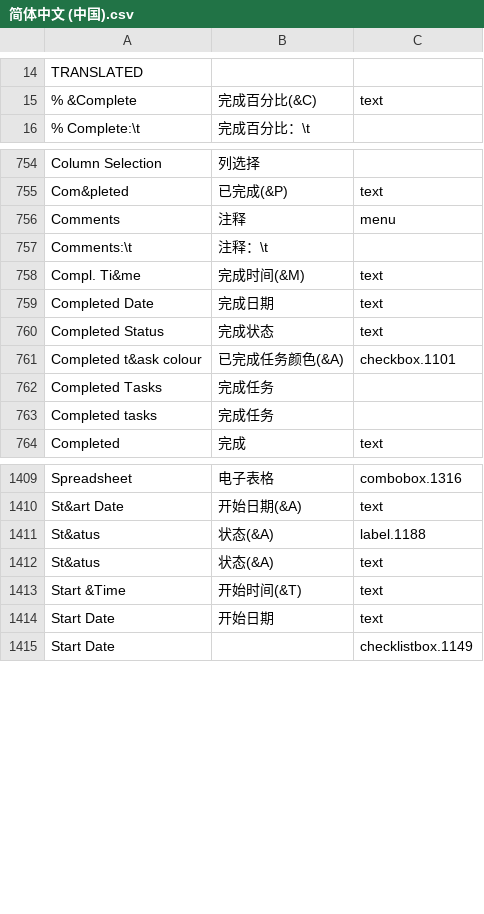
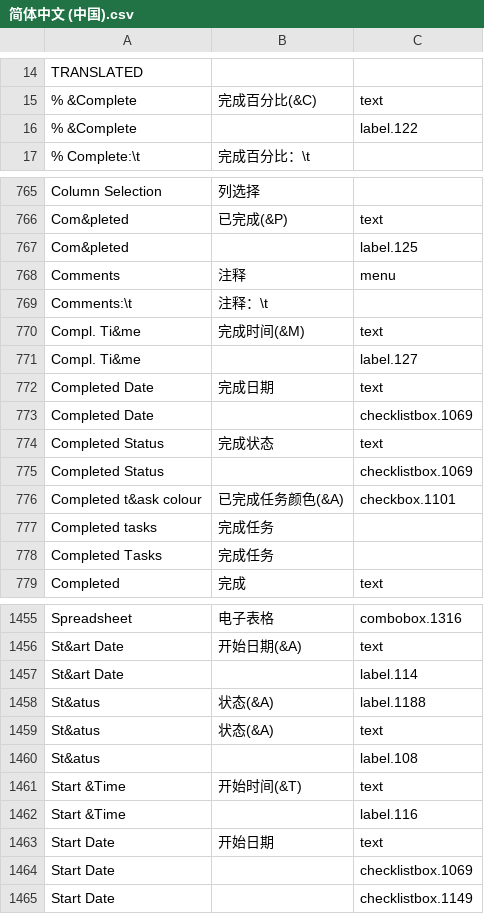
Before and after one commit to zero172/local-todolist, a CSV file: new_trans/简体中文 (中国).csv, drawn as a sheet; only a part is shown, gaps mark what is left out; the diff covers the shown part only; the diff names each change by its address in the sheet, - before the commit and + after, or states it on an @@ line.

Commit message:
更新到6.4正式版。修改部分翻译错误，比如Cost和spent的翻译不明确等

```diff
--- a/new_trans/简体中文 (中国).csv
+++ b/new_trans/简体中文 (中国).csv
+row 16: % &Complete |  | label.122
+row 767: Com&pleted |  | label.125
+row 771: Compl. Ti&me |  | label.127
+row 773: Completed Date |  | checklistbox.1069
+row 775: Completed Status |  | checklistbox.1069
@@ row 762 moved to row 778: Completed Tasks @@
+row 1457: St&art Date |  | label.114
+row 1460: St&atus |  | label.108
+row 1462: Start &Time |  | label.116
+row 1464: Start Date |  | checklistbox.1069
```
Also changed, not shown: 52 added rows, 7 moved rows and 26 edited cells elsewhere in this file.
